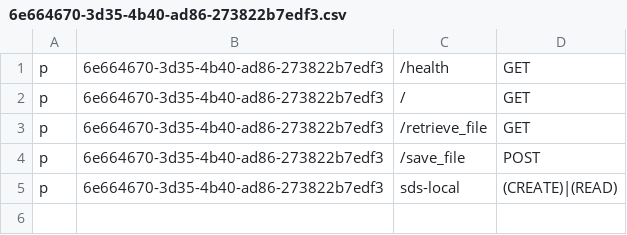
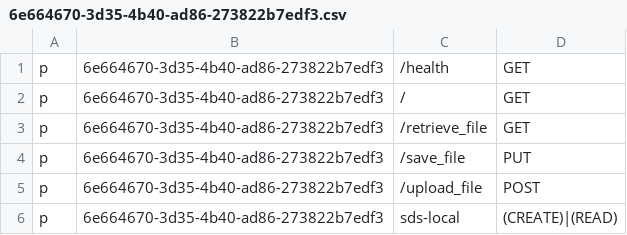
Before and after one commit to ministryofjustice/laa-secure-document-storage-api, a CSV file: clientconfigs/laa-sds/laa-sds-client-local/6e664670-3d35-4b40-ad86-273822b7edf3.csv, drawn as a sheet.

```diff
--- a/clientconfigs/laa-sds/laa-sds-client-local/6e664670-3d35-4b40-ad86-273822b7edf3.csv
+++ b/clientconfigs/laa-sds/laa-sds-client-local/6e664670-3d35-4b40-ad86-273822b7edf3.csv
@@ -3,3 +3,4 @@ p, 6e664670-3d35-4b40-ad86-273822b7edf3, /, GET
 p, 6e664670-3d35-4b40-ad86-273822b7edf3, /retrieve_file, GET
-p, 6e664670-3d35-4b40-ad86-273822b7edf3, /save_file, POST
+p, 6e664670-3d35-4b40-ad86-273822b7edf3, /save_file, PUT
+p, 6e664670-3d35-4b40-ad86-273822b7edf3, /upload_file, POST
 p, 6e664670-3d35-4b40-ad86-273822b7edf3, sds-local, (CREATE)|(READ)
```
Also changed, not shown: authz/any_authenticated_access.csv, clientconfigs/laa-sds/laa-sds-client-dev/530b3e56-cf00-4668-a98a-8a83f0ac8dc1.csv, 18 other files.
